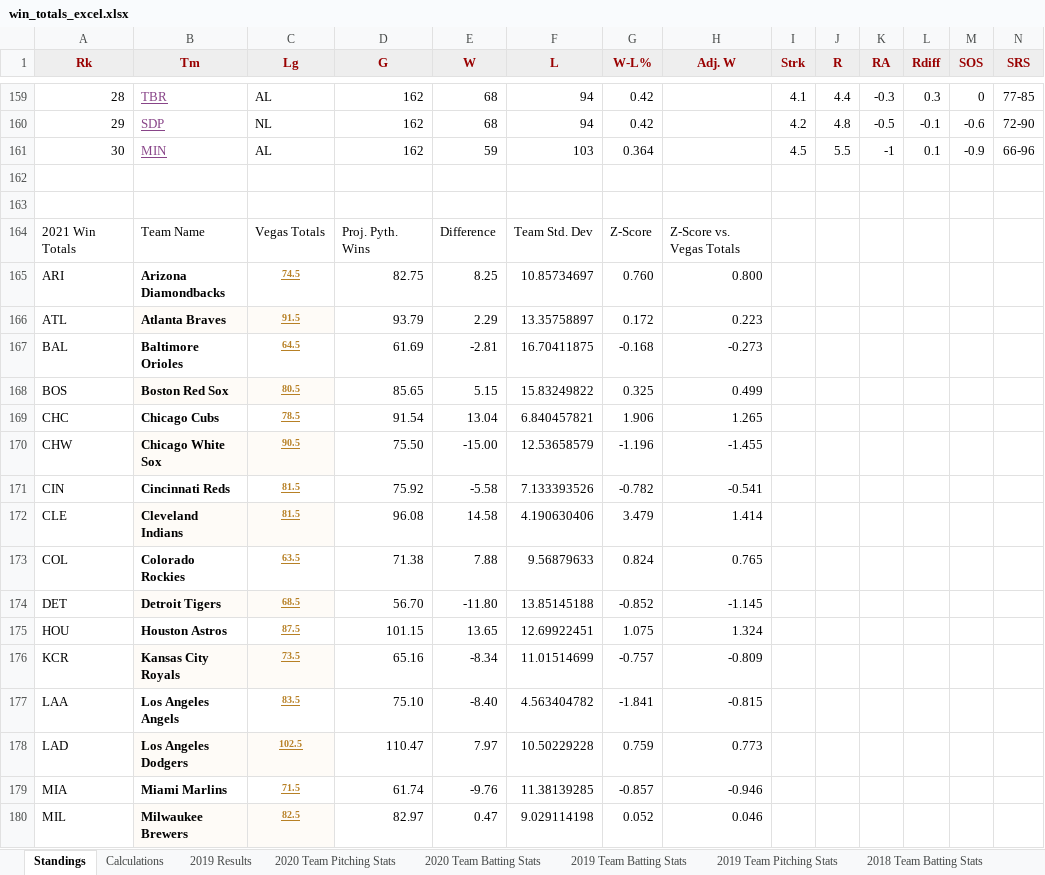
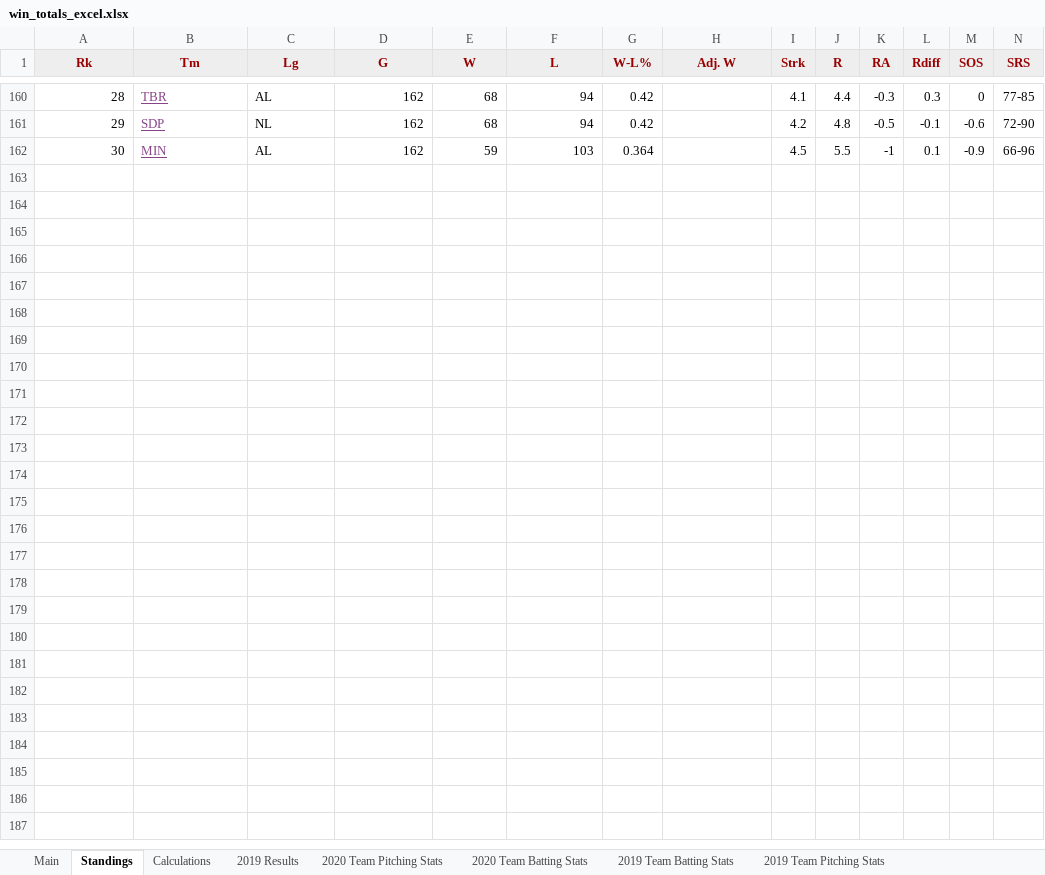
Before and after one commit to TJM-TGC/mlb-win-totals, an Excel workbook: Excel Model/win_totals_excel.xlsx, sheet Standings, drawn as a sheet; only a part is shown, gaps mark what is left out; values as stored, in another font and other column widths than the file's, no borders; charts and pictures and conditional formats not drawn; removed rows and columns are numbered as before the commit, all else as after; rows hold the shown columns only; the diff covers the shown part only; the diff names each change by its address in the sheet, - before the commit and + after, or states it on an @@ line.

```diff
--- a/Excel Model/win_totals_excel.xlsx (sheet Standings)
+++ b/Excel Model/win_totals_excel.xlsx (sheet Standings)
+sheet tab: Main
-row 162: (empty)
-row 163: (empty)
-row 164: 2021 Win Totals | Team Name | Vegas Totals | Proj. Pyth. Wins | Difference | Team Std. Dev | Z-Score | Z-Score vs. Vegas Totals
-row 165: ARI | Arizona Diamondbacks | 74.5 | 82.75 | 8.25 | 10.85734697 | 0.760 | 0.800
-row 166: ATL | Atlanta Braves | 91.5 | 93.79 | 2.29 | 13.35758897 | 0.172 | 0.223
-row 167: BAL | Baltimore Orioles | 64.5 | 61.69 | -2.81 | 16.70411875 | -0.168 | -0.273
-row 168: BOS | Boston Red Sox | 80.5 | 85.65 | 5.15 | 15.83249822 | 0.325 | 0.499
-row 169: CHC | Chicago Cubs | 78.5 | 91.54 | 13.04 | 6.840457821 | 1.906 | 1.265
-row 170: CHW | Chicago White Sox | 90.5 | 75.50 | -15.00 | 12.53658579 | -1.196 | -1.455
-row 171: CIN | Cincinnati Reds | 81.5 | 75.92 | -5.58 | 7.133393526 | -0.782 | -0.541
-row 172: CLE | Cleveland Indians | 81.5 | 96.08 | 14.58 | 4.190630406 | 3.479 | 1.414
-row 173: COL | Colorado Rockies | 63.5 | 71.38 | 7.88 | 9.56879633 | 0.824 | 0.765
-row 174: DET | Detroit Tigers | 68.5 | 56.70 | -11.80 | 13.85145188 | -0.852 | -1.145
-row 175: HOU | Houston Astros | 87.5 | 101.15 | 13.65 | 12.69922451 | 1.075 | 1.324
-row 176: KCR | Kansas City Royals | 73.5 | 65.16 | -8.34 | 11.01514699 | -0.757 | -0.809
-row 177: LAA | Los Angeles Angels | 83.5 | 75.10 | -8.40 | 4.563404782 | -1.841 | -0.815
-row 178: LAD | Los Angeles Dodgers | 102.5 | 110.47 | 7.97 | 10.50229228 | 0.759 | 0.773
-row 179: MIA | Miami Marlins | 71.5 | 61.74 | -9.76 | 11.38139285 | -0.857 | -0.946
-row 180: MIL | Milwaukee Brewers | 82.5 | 82.97 | 0.47 | 9.029114198 | 0.052 | 0.046
```
Also changed, not shown: 1 added row and 17 removed rows elsewhere in this sheet, formulas that keep their value, charts or pictures, 1 other file.
